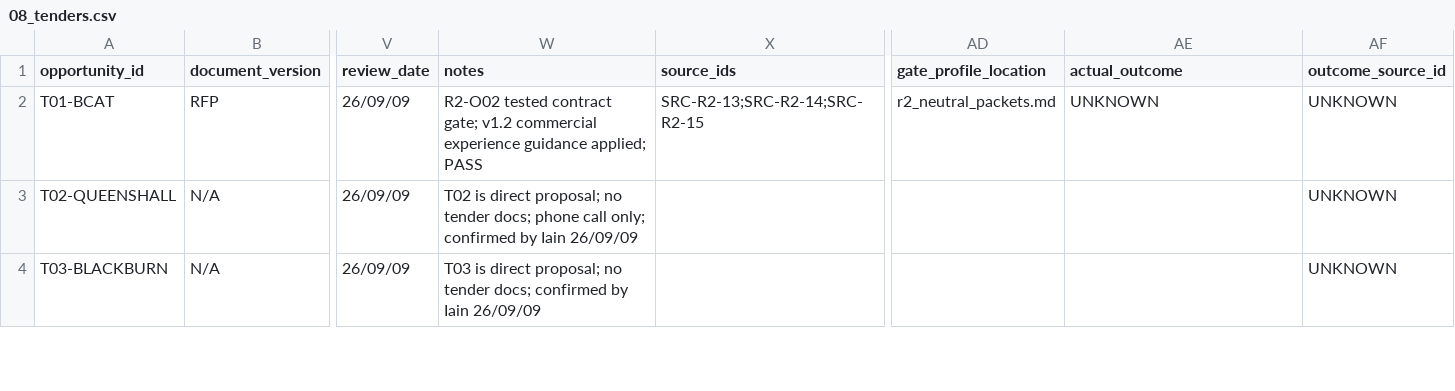
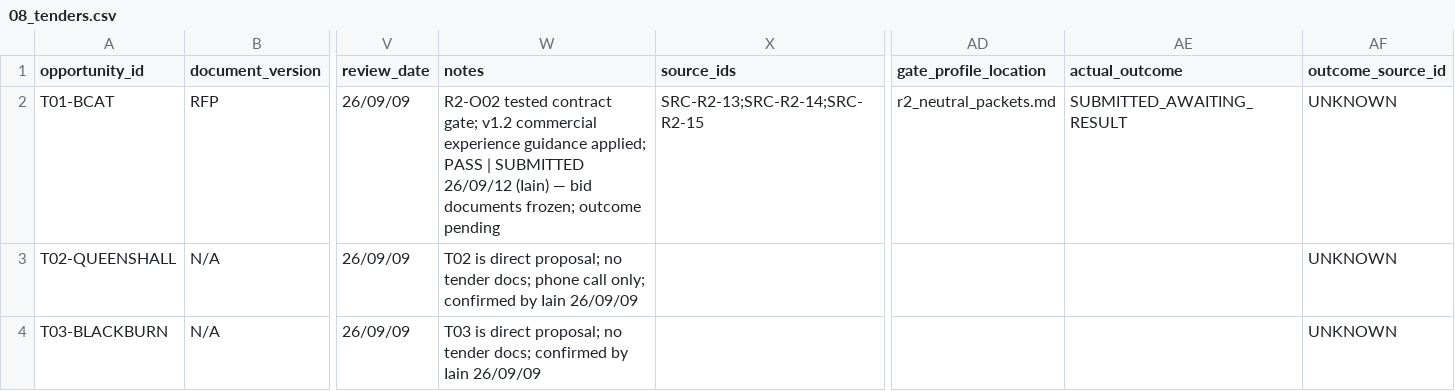
Before and after one commit to iainbe/ProjectClassifier, a CSV file: 08_tenders.csv, drawn as a sheet; only a part is shown, gaps mark what is left out; the diff names each change by its address in the sheet, - before the commit and + after, or states it on an @@ line.

```diff
--- a/08_tenders.csv
+++ b/08_tenders.csv
-W2 (notes): …applied; PASS
+W2 (notes): …applied; PASS | SUBMITTED 26/09/12 (Iain) — bid documents frozen; outcome pending
-AE2 (actual_outcome): UNKNOWN
+AE2 (actual_outcome): SUBMITTED_AWAITING_RESULT
```
Also changed, not shown: 10_review_history.csv, 11 other files.
